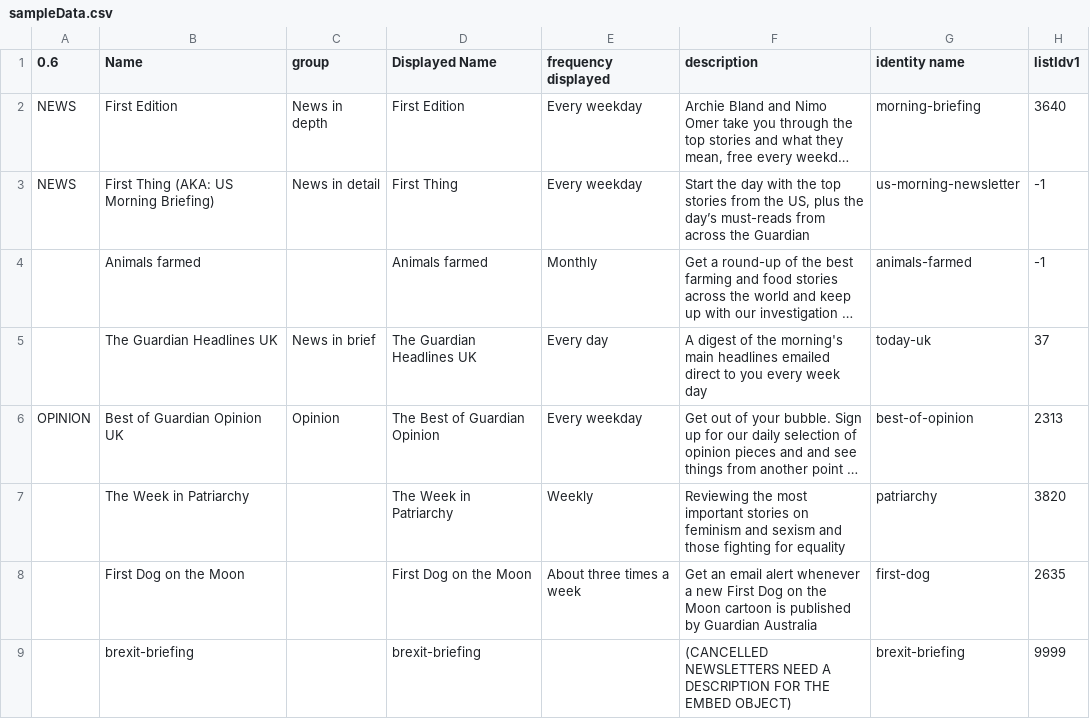
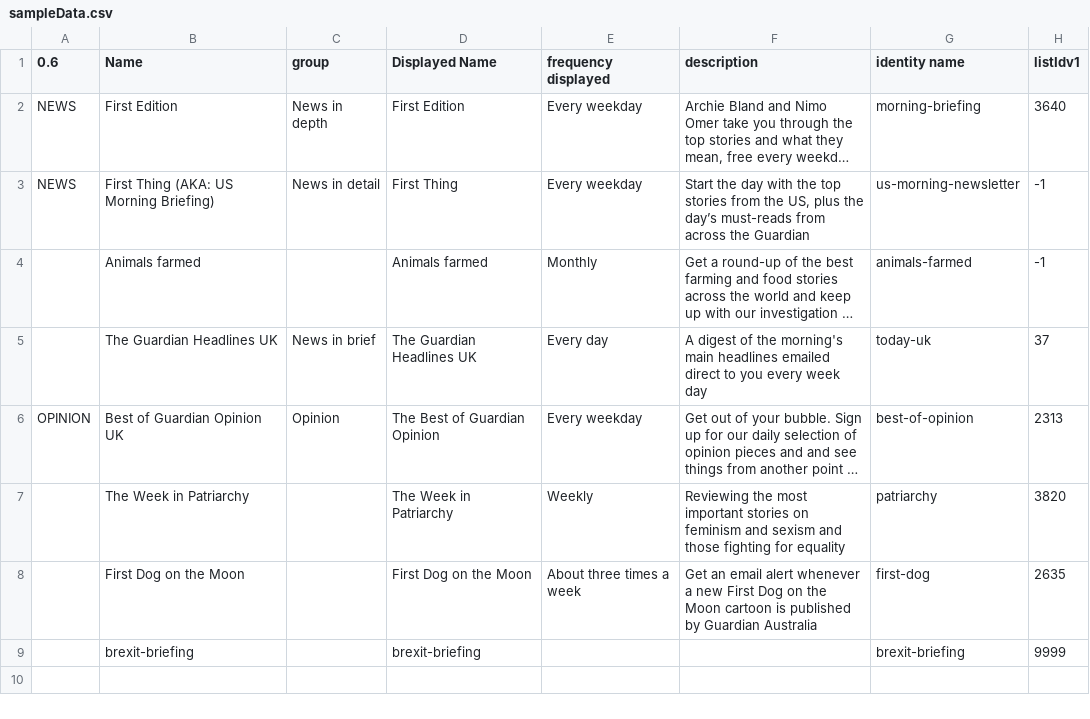
Before and after one commit to guardian/newsletters, a CSV file: preview/sampleData.csv, drawn as a sheet; only a part is shown; long unchanged cells end in …; the diff names each change by its address in the sheet, - before the commit and + after, or states it on an @@ line.

Commit message:
make descriptions optional for cancelled newsletters

```diff
--- a/preview/sampleData.csv
+++ b/preview/sampleData.csv
-F9 (description): (CANCELLED NEWSLETTERS NEED A DESCRIPTION FOR THE EMBED OBJECT)
+F9 (description): (empty)
```
Also changed, not shown: 1 other file.
